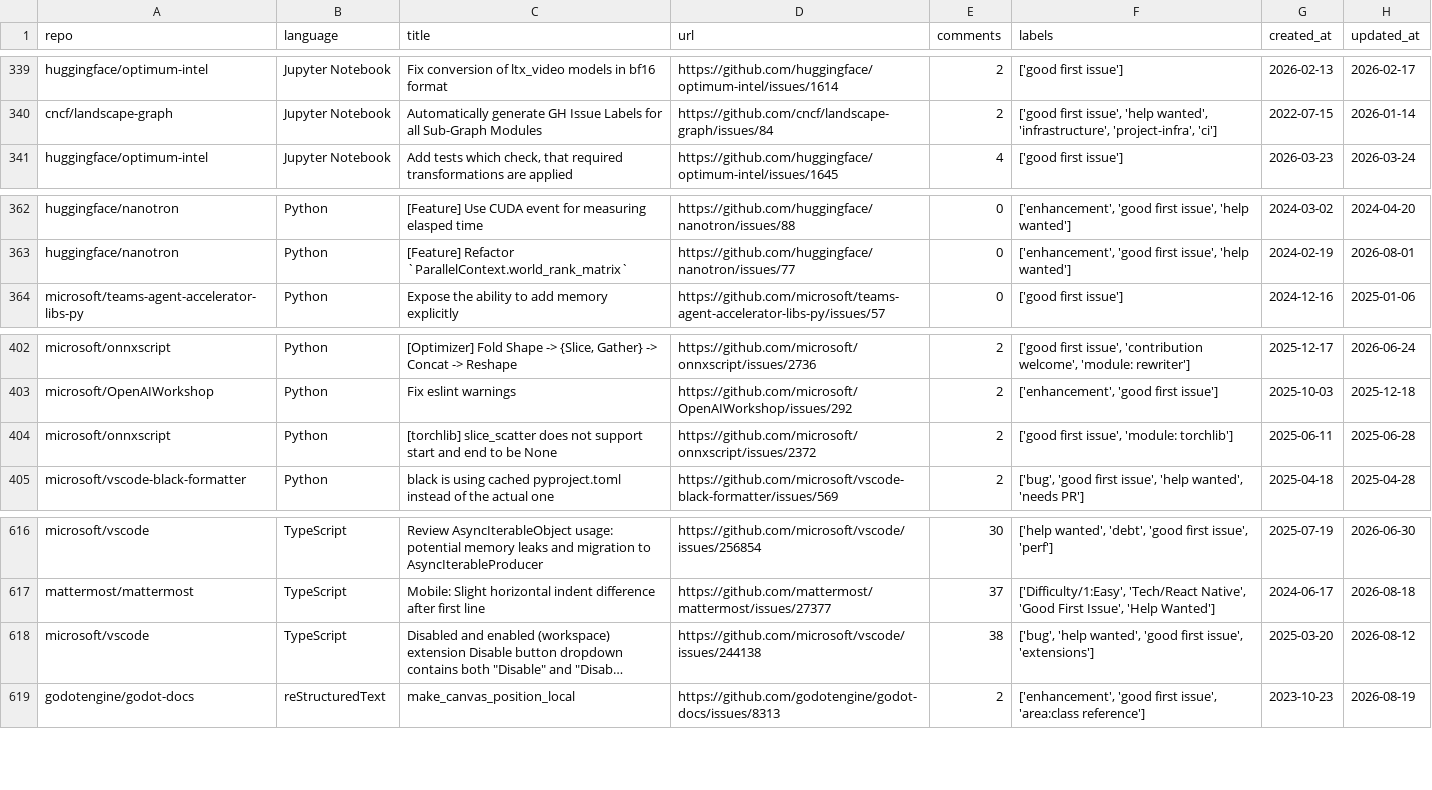
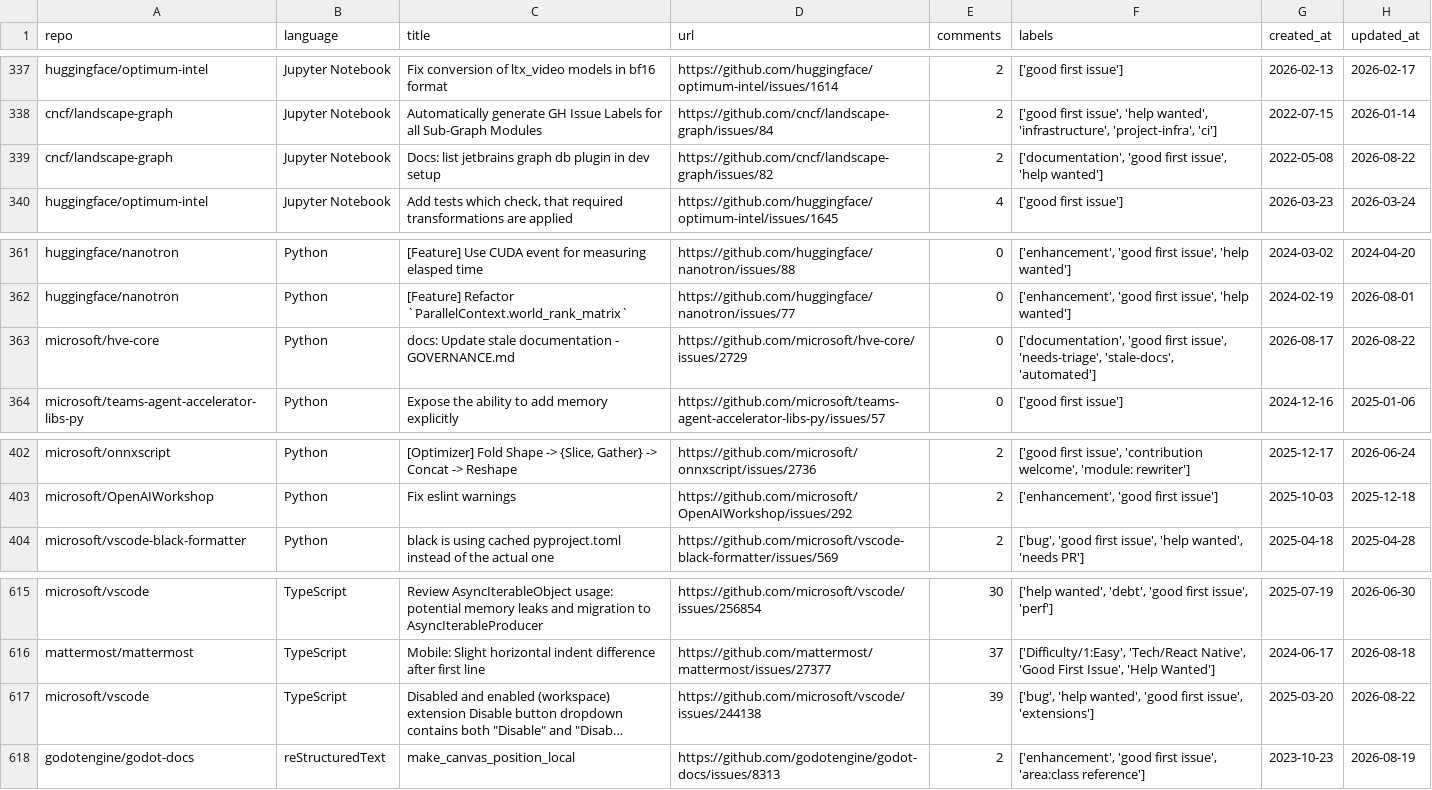
Before and after one commit to drkrillo/good-first-issues, a CSV file: good_first_issues.csv, drawn as a sheet; only a part is shown, gaps mark what is left out; long unchanged cells end in …; removed rows and columns are numbered as before the commit, all else as after; the diff covers the shown part only; the diff names each change by its address in the sheet, - before the commit and + after, or states it on an @@ line.

```diff
--- a/good_first_issues.csv
+++ b/good_first_issues.csv
+row 339: cncf/landscape-graph | Jupyter Notebook | Docs: list jetbrains graph db plugin in dev setup | https://github.com/cncf/landscape-graph/issues/82 | 2 | ['documentation', 'good first issue', 'help wanted'] | 2022-05-08 | 2026-08-22
+row 363: microsoft/hve-core | Python | docs: Update stale documentation - GOVERNANCE.md | https://github.com/microsoft/hve-core/issues/2729 | 0 | ['documentation', 'good first issue', 'needs-triage', 'stale-docs', 'automated'] | 2026-08-17 | 2026-08-22
-row 404: microsoft/onnxscript | Python | [torchlib] slice_scatter does not support start and end to be None | https://github.com/microsoft/onnxscript/issues/2372 | 2 | ['good first issue', 'module: torchlib'] | 2025-06-11 | 2025-06-28
-E617 (comments): 38
+E617 (comments): 39
-H617 (updated_at): 2026-08-12
+H617 (updated_at): 2026-08-22
```
Also changed, not shown: 2 added rows and 4 removed rows elsewhere in this file, 1 other file.
